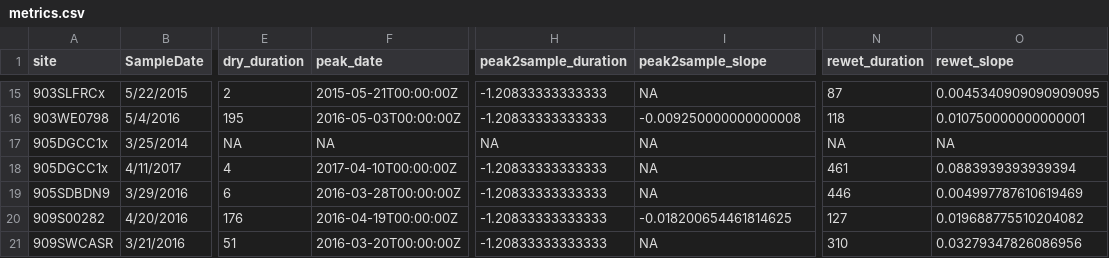
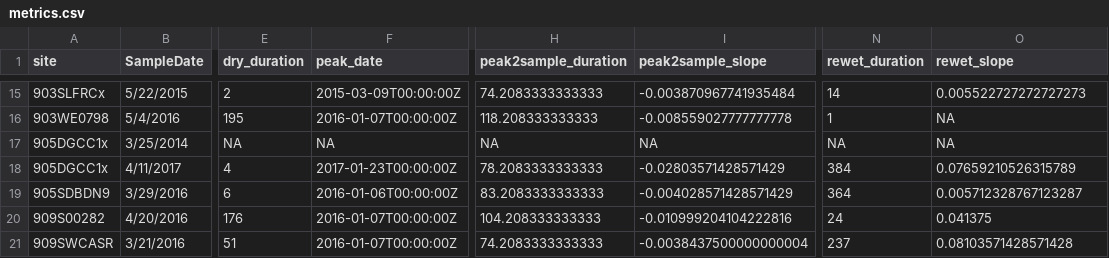
Before and after one commit to dry-rivers-rcn/drying_regimes_2, a CSV file: docs/metrics.csv, drawn as a sheet; only a part is shown, gaps mark what is left out; the diff covers the shown part only; the diff names each change by its address in the sheet, - before the commit and + after, or states it on an @@ line.

```diff
--- a/docs/metrics.csv
+++ b/docs/metrics.csv
-F15 (peak_date): 2015-05-21T00:00:00Z
+F15 (peak_date): 2015-03-09T00:00:00Z
-H15 (peak2sample_duration): -1.20833333333333
+H15 (peak2sample_duration): 74.2083333333333
-I15 (peak2sample_slope): NA
+I15 (peak2sample_slope): -0.003870967741935484
-N15 (rewet_duration): 87
+N15 (rewet_duration): 14
-O15 (rewet_slope): 0.0045340909090909095
+O15 (rewet_slope): 0.005522727272727273
-F16 (peak_date): 2016-05-03T00:00:00Z
+F16 (peak_date): 2016-01-07T00:00:00Z
-H16 (peak2sample_duration): -1.20833333333333
+H16 (peak2sample_duration): 118.208333333333
-I16 (peak2sample_slope): -0.009250000000000008
+I16 (peak2sample_slope): -0.008559027777777778
-N16 (rewet_duration): 118
+N16 (rewet_duration): 1
-O16 (rewet_slope): 0.010750000000000001
+O16 (rewet_slope): NA
-F18 (peak_date): 2017-04-10T00:00:00Z
+F18 (peak_date): 2017-01-23T00:00:00Z
-H18 (peak2sample_duration): -1.20833333333333
+H18 (peak2sample_duration): 78.2083333333333
-I18 (peak2sample_slope): NA
+I18 (peak2sample_slope): -0.02803571428571429
-N18 (rewet_duration): 461
+N18 (rewet_duration): 384
-O18 (rewet_slope): 0.0883939393939394
+O18 (rewet_slope): 0.07659210526315789
-F19 (peak_date): 2016-03-28T00:00:00Z
+F19 (peak_date): 2016-01-06T00:00:00Z
-H19 (peak2sample_duration): -1.20833333333333
+H19 (peak2sample_duration): 83.2083333333333
-I19 (peak2sample_slope): NA
+I19 (peak2sample_slope): -0.004028571428571429
-N19 (rewet_duration): 446
+N19 (rewet_duration): 364
-O19 (rewet_slope): 0.004997787610619469
+O19 (rewet_slope): 0.005712328767123287
-F20 (peak_date): 2016-04-19T00:00:00Z
+F20 (peak_date): 2016-01-07T00:00:00Z
-H20 (peak2sample_duration): -1.20833333333333
+H20 (peak2sample_duration): 104.208333333333
-I20 (peak2sample_slope): -0.018200654461814625
+I20 (peak2sample_slope): -0.010999204104222816
-N20 (rewet_duration): 127
+N20 (rewet_duration): 24
-O20 (rewet_slope): 0.019688775510204082
+O20 (rewet_slope): 0.041375
-F21 (peak_date): 2016-03-20T00:00:00Z
+F21 (peak_date): 2016-01-07T00:00:00Z
-H21 (peak2sample_duration): -1.20833333333333
+H21 (peak2sample_duration): 74.2083333333333
-I21 (peak2sample_slope): NA
+I21 (peak2sample_slope): -0.0038437500000000004
-N21 (rewet_duration): 310
+N21 (rewet_duration): 237
-O21 (rewet_slope): 0.03279347826086956
+O21 (rewet_slope): 0.08103571428571428
```
Also changed, not shown: 104 edited cells elsewhere in this file, 1 other file.
